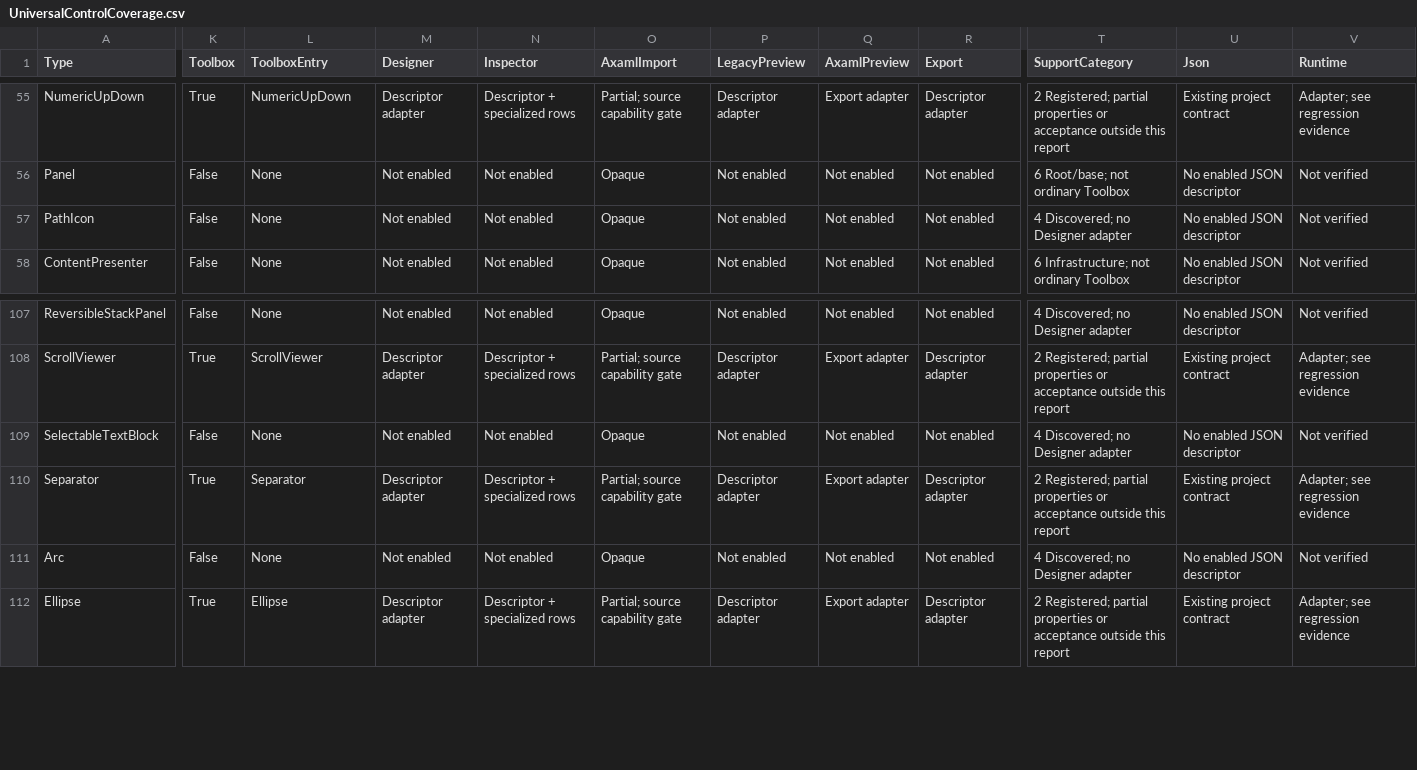
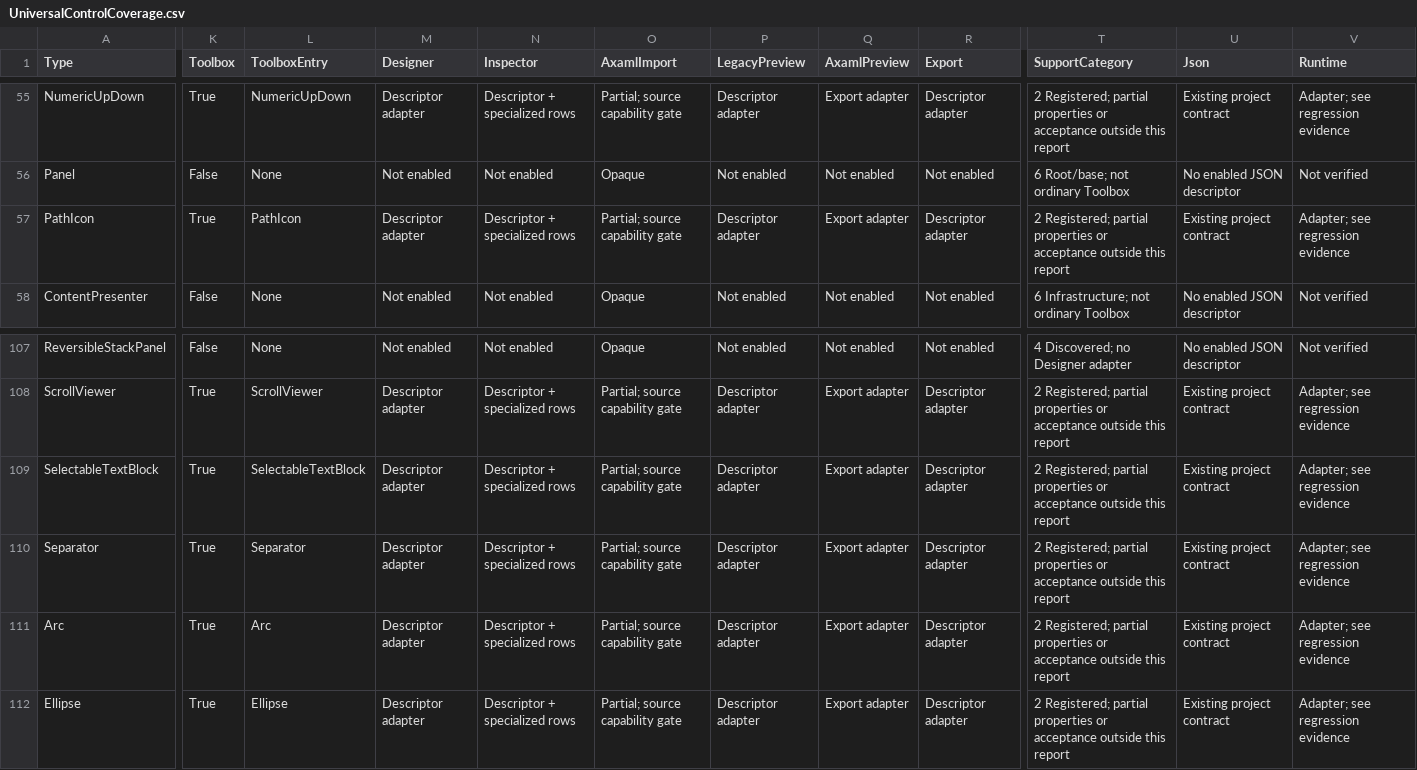
Before and after one commit to KirillU002/Avalonia-UI-Visual-Designer, a CSV file: Docs/UniversalControlCoverage.csv, drawn as a sheet; only a part is shown, gaps mark what is left out; the diff covers the shown part only; the diff names each change by its address in the sheet, - before the commit and + after, or states it on an @@ line.

```diff
--- a/Docs/UniversalControlCoverage.csv
+++ b/Docs/UniversalControlCoverage.csv
-K57 (Toolbox): False
+K57 (Toolbox): True
-L57 (ToolboxEntry): None
+L57 (ToolboxEntry): PathIcon
-M57 (Designer): Not enabled
+M57 (Designer): Descriptor adapter
-N57 (Inspector): Not enabled
+N57 (Inspector): Descriptor + specialized rows
-O57 (AxamlImport): Opaque
+O57 (AxamlImport): Partial; source capability gate
-P57 (LegacyPreview): Not enabled
+P57 (LegacyPreview): Descriptor adapter
-Q57 (AxamlPreview): Not enabled
+Q57 (AxamlPreview): Export adapter
-R57 (Export): Not enabled
+R57 (Export): Descriptor adapter
-T57 (SupportCategory): 4 Discovered; no Designer adapter
+T57 (SupportCategory): 2 Registered; partial properties or acceptance outside this report
-U57 (Json): No enabled JSON descriptor
+U57 (Json): Existing project contract
-V57 (Runtime): Not verified
+V57 (Runtime): Adapter; see regression evidence
-K109 (Toolbox): False
+K109 (Toolbox): True
-L109 (ToolboxEntry): None
+L109 (ToolboxEntry): SelectableTextBlock
-M109 (Designer): Not enabled
+M109 (Designer): Descriptor adapter
-N109 (Inspector): Not enabled
+N109 (Inspector): Descriptor + specialized rows
-O109 (AxamlImport): Opaque
+O109 (AxamlImport): Partial; source capability gate
-P109 (LegacyPreview): Not enabled
+P109 (LegacyPreview): Descriptor adapter
-Q109 (AxamlPreview): Not enabled
+Q109 (AxamlPreview): Export adapter
-R109 (Export): Not enabled
+R109 (Export): Descriptor adapter
-T109 (SupportCategory): 4 Discovered; no Designer adapter
+T109 (SupportCategory): 2 Registered; partial properties or acceptance outside this report
-U109 (Json): No enabled JSON descriptor
+U109 (Json): Existing project contract
-V109 (Runtime): Not verified
+V109 (Runtime): Adapter; see regression evidence
-K111 (Toolbox): False
+K111 (Toolbox): True
-L111 (ToolboxEntry): None
+L111 (ToolboxEntry): Arc
-M111 (Designer): Not enabled
+M111 (Designer): Descriptor adapter
-N111 (Inspector): Not enabled
+N111 (Inspector): Descriptor + specialized rows
-O111 (AxamlImport): Opaque
+O111 (AxamlImport): Partial; source capability gate
-P111 (LegacyPreview): Not enabled
+P111 (LegacyPreview): Descriptor adapter
-Q111 (AxamlPreview): Not enabled
+Q111 (AxamlPreview): Export adapter
-R111 (Export): Not enabled
+R111 (Export): Descriptor adapter
-T111 (SupportCategory): 4 Discovered; no Designer adapter
+T111 (SupportCategory): 2 Registered; partial properties or acceptance outside this report
-U111 (Json): No enabled JSON descriptor
+U111 (Json): Existing project contract
-V111 (Runtime): Not verified
+V111 (Runtime): Adapter; see regression evidence
```
Also changed, not shown: 11 edited cells elsewhere in this file, Docs/StandardLibraryCoverage.csv, 29 other files.
